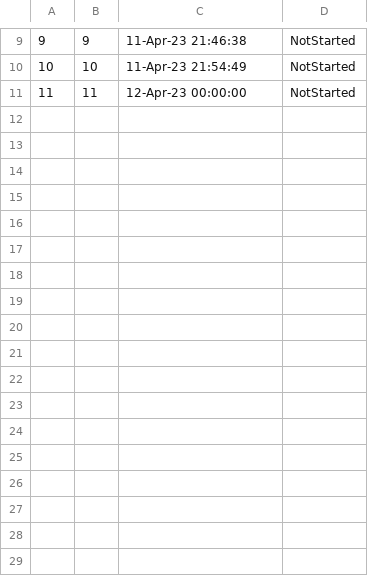
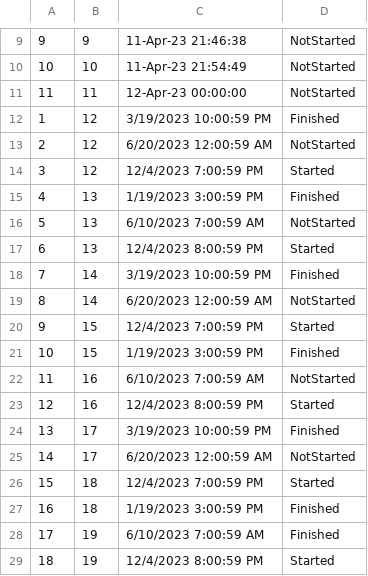
Before and after one commit to ayadjo/Grupa7_TimC, a CSV file: InitialProject/Resources/Data/tourEvents.csv, drawn as a sheet; only a part is shown, gaps mark what is left out.

```diff
--- a/InitialProject/Resources/Data/tourEvents.csv
+++ b/InitialProject/Resources/Data/tourEvents.csv
@@ -11 +11,19 @@
 11|11|12-Apr-23 00:00:00|NotStarted
+1|12|3/19/2023 10:00:59 PM|Finished
+2|12|6/20/2023 12:00:59 AM|NotStarted
+3|12|12/4/2023 7:00:59 PM|Started
+4|13|1/19/2023 3:00:59 PM|Finished
+5|13|6/10/2023 7:00:59 AM|NotStarted
+6|13|12/4/2023 8:00:59 PM|Started
+7|14|3/19/2023 10:00:59 PM|Finished
+8|14|6/20/2023 12:00:59 AM|NotStarted
+9|15|12/4/2023 7:00:59 PM|Started
+10|15|1/19/2023 3:00:59 PM|Finished
+11|16|6/10/2023 7:00:59 AM|NotStarted
+12|16|12/4/2023 8:00:59 PM|Started
+13|17|3/19/2023 10:00:59 PM|Finished
+14|17|6/20/2023 12:00:59 AM|NotStarted
+15|18|12/4/2023 7:00:59 PM|Started
+16|18|1/19/2023 3:00:59 PM|Finished
+17|19|6/10/2023 7:00:59 AM|Finished
+18|19|12/4/2023 8:00:59 PM|Started
```
Also changed, not shown: InitialProject/Resources/Data/tourPoints.csv, InitialProject/Resources/Data/tours.csv, 13 other files.
